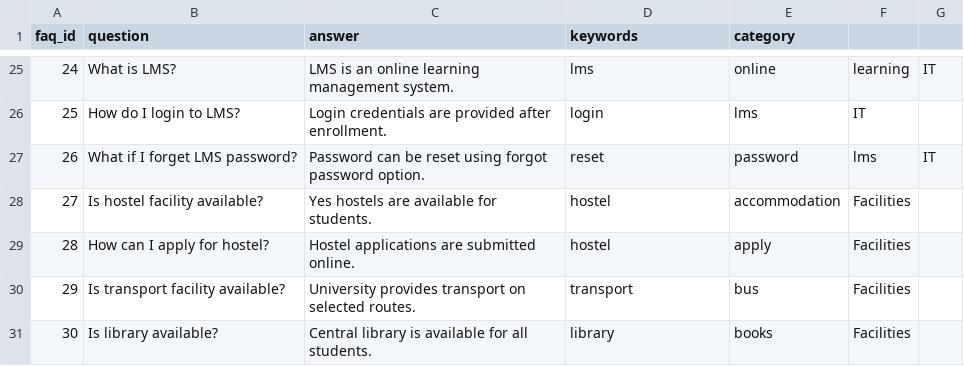
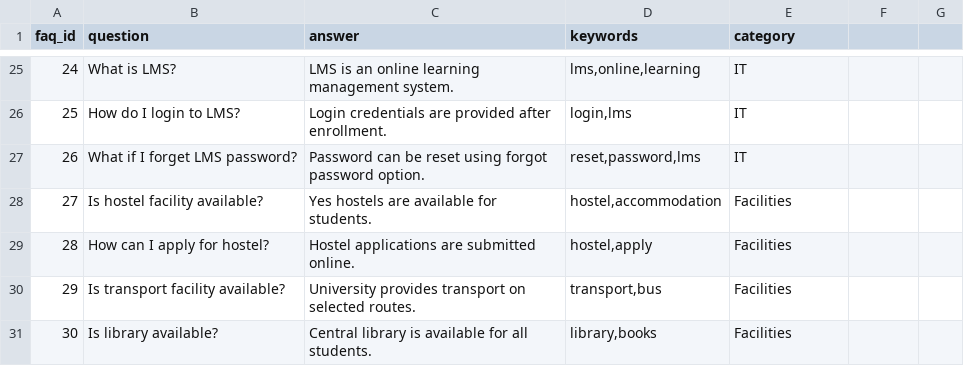
Before and after one commit to AsadullahShehbaz/NLP-Sentiment-Analyzer, a CSV file: data.csv, drawn as a sheet; only a part is shown, gaps mark what is left out; the diff covers the shown part only.

```diff
--- a/data.csv
+++ b/data.csv
@@ -25,7 +25,7 @@ faq_id,question,answer,keywords,category
-24,What is LMS?,LMS is an online learning management system.,lms,online,learning,IT
-25,How do I login to LMS?,Login credentials are provided after enrollment.,login,lms,IT
-26,What if I forget LMS password?,Password can be reset using forgot password option.,reset,password,lms,IT
-27,Is hostel facility available?,Yes hostels are available for students.,hostel,accommodation,Facilities
-28,How can I apply for hostel?,Hostel applications are submitted online.,hostel,apply,Facilities
-29,Is transport facility available?,University provides transport on selected routes.,transport,bus,Facilities
-30,Is library available?,Central library is available for all students.,library,books,Facilities
+24,What is LMS?,LMS is an online learning management system.,"lms,online,learning",IT
+25,How do I login to LMS?,Login credentials are provided after enrollment.,"login,lms",IT
+26,What if I forget LMS password?,Password can be reset using forgot password option.,"reset,password,lms",IT
+27,Is hostel facility available?,Yes hostels are available for students.,"hostel,accommodation",Facilities
+28,How can I apply for hostel?,Hostel applications are submitted online.,"hostel,apply",Facilities
+29,Is transport facility available?,University provides transport on selected routes.,"transport,bus",Facilities
+30,Is library available?,Central library is available for all students.,"library,books",Facilities
```
Also changed, not shown: 80 edited cells elsewhere in this file, 5 other files.
